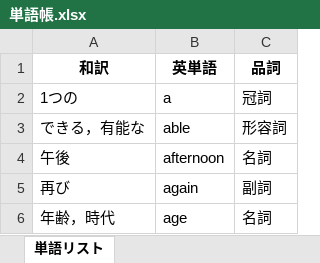
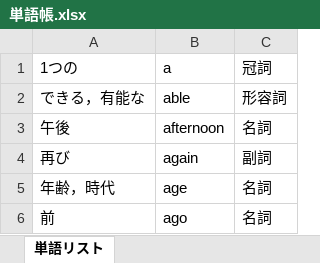
Before and after one commit to core-essence/core-essence.github.io, an Excel workbook: en-bunpo/単語帳.xlsx, sheet 単語リスト, drawn as a sheet; only a part is shown; the shorter side is filled out with more unchanged rows; values as stored, in another font and other column widths than the file's, no borders; the diff names each change by its address in the sheet, - before the commit and + after, or states it on an @@ line.

Commit message:
Add files via upload

```diff
--- a/en-bunpo/単語帳.xlsx (sheet 単語リスト)
+++ b/en-bunpo/単語帳.xlsx (sheet 単語リスト)
-row 1: 和訳 | 英単語 | 品詞
```
